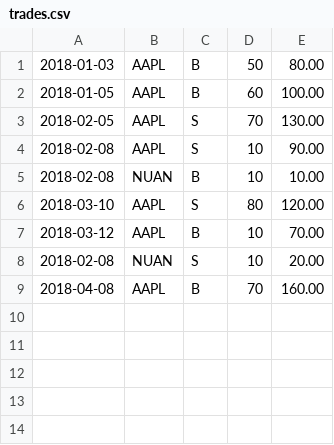
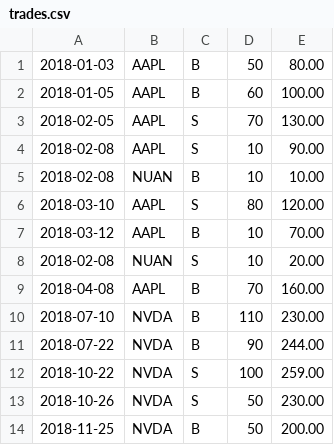
Before and after one commit to mikerodonnell/parallel_goroutine_capital_gains_calculator, a CSV file: resources/trades.csv, drawn as a sheet; the diff names each change by its address in the sheet, - before the commit and + after, or states it on an @@ line.

```diff
--- a/resources/trades.csv
+++ b/resources/trades.csv
+row 10: 2018-07-10 | NVDA | B | 110 | 230.00
+row 11: 2018-07-22 | NVDA | B | 90 | 244.00
+row 12: 2018-10-22 | NVDA | S | 100 | 259.00
+row 13: 2018-10-26 | NVDA | S | 50 | 230.00
+row 14: 2018-11-25 | NVDA | B | 50 | 200.00
```
Also changed, not shown: 1 other file.
